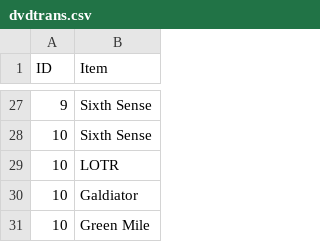
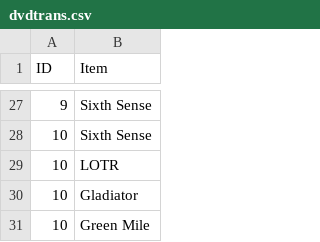
Before and after one commit to yongjiu2006/rattle, a CSV file: package/rattle/inst/csv/dvdtrans.csv, drawn as a sheet; only a part is shown, gaps mark what is left out.

```diff
--- a/package/rattle/inst/csv/dvdtrans.csv
+++ b/package/rattle/inst/csv/dvdtrans.csv
@@ -29,3 +29,3 @@ ID,Item
 10,LOTR
-10,Galdiator
+10,Gladiator
 10,Green Mile
```
Also changed, not shown: 14 other files.
